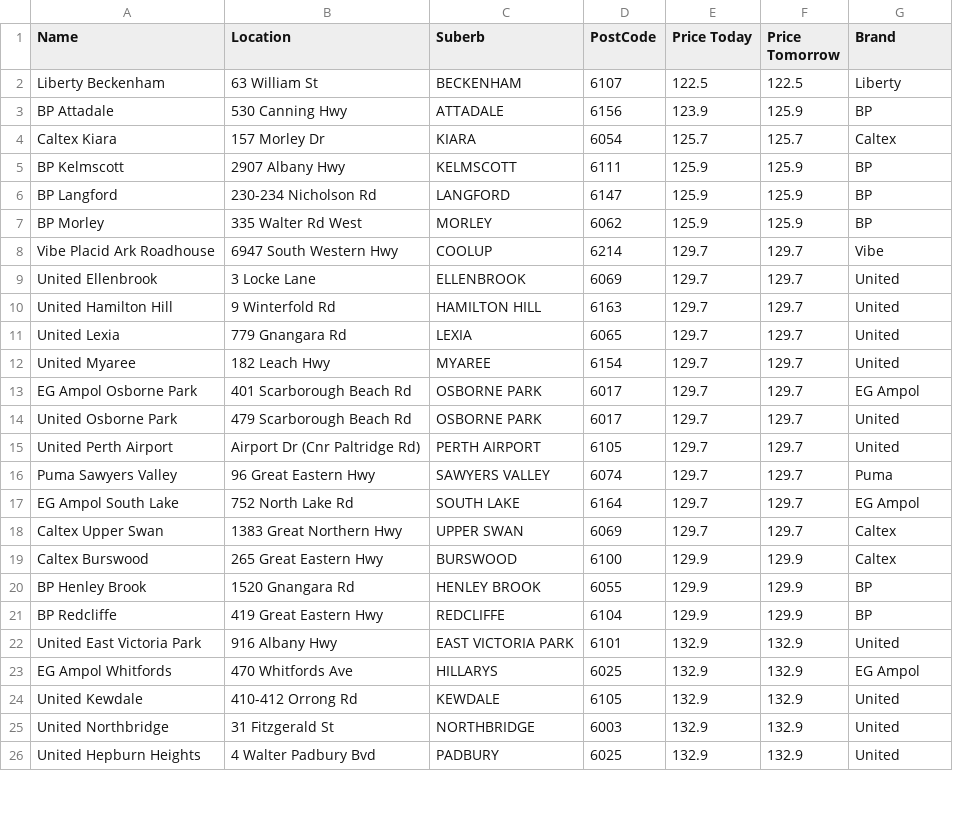
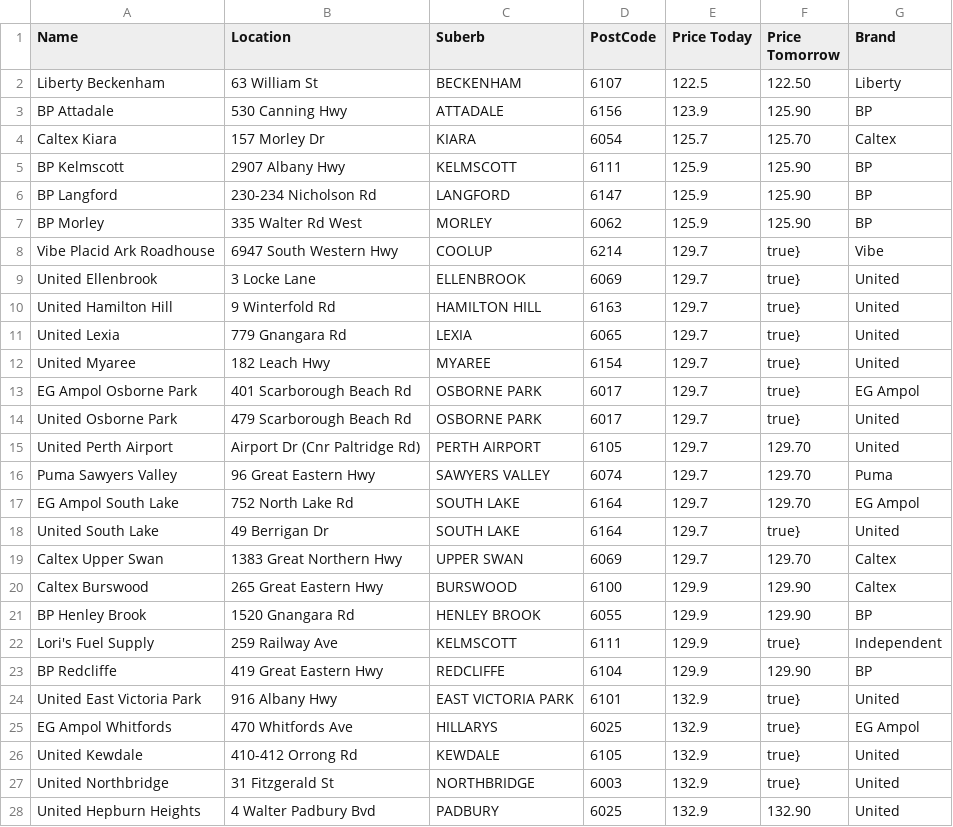
Before and after one commit to Luke3573/WaFuel, a CSV file: WaFuelLPG.csv, drawn as a sheet; only a part is shown; the diff covers the shown part only.

```diff
--- a/WaFuelLPG.csv
+++ b/WaFuelLPG.csv
@@ -1,26 +1,28 @@
 Name,Location,Suberb,PostCode,Price Today,Price Tomorrow,Brand
-Liberty Beckenham,63 William St,BECKENHAM,6107,122.5,122.5,Liberty
-BP Attadale,530 Canning Hwy,ATTADALE,6156,123.9,125.9,BP
-Caltex Kiara,157 Morley Dr,KIARA,6054,125.7,125.7,Caltex
-BP Kelmscott,2907 Albany Hwy,KELMSCOTT,6111,125.9,125.9,BP
-BP Langford,230-234 Nicholson Rd,LANGFORD,6147,125.9,125.9,BP
-BP Morley,335 Walter Rd West,MORLEY,6062,125.9,125.9,BP
-Vibe Placid Ark Roadhouse,6947 South Western Hwy,COOLUP,6214,129.7,129.7,Vibe
-United Ellenbrook,3 Locke Lane,ELLENBROOK,6069,129.7,129.7,United
-United Hamilton Hill,9 Winterfold Rd,HAMILTON HILL,6163,129.7,129.7,United
-United Lexia,779 Gnangara Rd,LEXIA,6065,129.7,129.7,United
-United Myaree,182 Leach Hwy,MYAREE,6154,129.7,129.7,United
-EG Ampol Osborne Park,401 Scarborough Beach Rd,OSBORNE PARK,6017,129.7,129.7,EG Ampol
-United Osborne Park,479 Scarborough Beach Rd,OSBORNE PARK,6017,129.7,129.7,United
-United Perth Airport,Airport Dr (Cnr Paltridge Rd),PERTH AIRPORT,6105,129.7,129.7,United
-Puma Sawyers Valley,96 Great Eastern Hwy,SAWYERS VALLEY,6074,129.7,129.7,Puma
-EG Ampol South Lake,752 North Lake Rd,SOUTH LAKE,6164,129.7,129.7,EG Ampol
-Caltex Upper Swan,1383 Great Northern Hwy,UPPER SWAN,6069,129.7,129.7,Caltex
-Caltex Burswood,265 Great Eastern Hwy,BURSWOOD,6100,129.9,129.9,Caltex
-BP Henley Brook,1520 Gnangara Rd,HENLEY BROOK,6055,129.9,129.9,BP
-BP Redcliffe,419 Great Eastern Hwy,REDCLIFFE,6104,129.9,129.9,BP
-United East Victoria Park,916 Albany Hwy,EAST VICTORIA PARK,6101,132.9,132.9,United
-EG Ampol Whitfords,470 Whitfords Ave,HILLARYS,6025,132.9,132.9,EG Ampol
-United Kewdale,410-412 Orrong Rd,KEWDALE,6105,132.9,132.9,United
-United Northbridge,31 Fitzgerald St,NORTHBRIDGE,6003,132.9,132.9,United
-United Hepburn Heights,4 Walter Padbury Bvd,PADBURY,6025,132.9,132.9,United
+Liberty Beckenham,63 William St,BECKENHAM,6107,122.5,122.50,Liberty
+BP Attadale,530 Canning Hwy,ATTADALE,6156,123.9,125.90,BP
+Caltex Kiara,157 Morley Dr,KIARA,6054,125.7,125.70,Caltex
+BP Kelmscott,2907 Albany Hwy,KELMSCOTT,6111,125.9,125.90,BP
+BP Langford,230-234 Nicholson Rd,LANGFORD,6147,125.9,125.90,BP
+BP Morley,335 Walter Rd West,MORLEY,6062,125.9,125.90,BP
+Vibe Placid Ark Roadhouse,6947 South Western Hwy,COOLUP,6214,129.7,true},Vibe
+United Ellenbrook,3 Locke Lane,ELLENBROOK,6069,129.7,true},United
+United Hamilton Hill,9 Winterfold Rd,HAMILTON HILL,6163,129.7,true},United
+United Lexia,779 Gnangara Rd,LEXIA,6065,129.7,true},United
+United Myaree,182 Leach Hwy,MYAREE,6154,129.7,true},United
+EG Ampol Osborne Park,401 Scarborough Beach Rd,OSBORNE PARK,6017,129.7,true},EG Ampol
+United Osborne Park,479 Scarborough Beach Rd,OSBORNE PARK,6017,129.7,true},United
+United Perth Airport,Airport Dr (Cnr Paltridge Rd),PERTH AIRPORT,6105,129.7,129.70,United
+Puma Sawyers Valley,96 Great Eastern Hwy,SAWYERS VALLEY,6074,129.7,129.70,Puma
+EG Ampol South Lake,752 North Lake Rd,SOUTH LAKE,6164,129.7,129.70,EG Ampol
+United South Lake,49 Berrigan Dr,SOUTH LAKE,6164,129.7,true},United
+Caltex Upper Swan,1383 Great Northern Hwy,UPPER SWAN,6069,129.7,129.70,Caltex
+Caltex Burswood,265 Great Eastern Hwy,BURSWOOD,6100,129.9,129.90,Caltex
+BP Henley Brook,1520 Gnangara Rd,HENLEY BROOK,6055,129.9,129.90,BP
+Lori's Fuel Supply,259 Railway Ave,KELMSCOTT,6111,129.9,true},Independent
+BP Redcliffe,419 Great Eastern Hwy,REDCLIFFE,6104,129.9,129.90,BP
+United East Victoria Park,916 Albany Hwy,EAST VICTORIA PARK,6101,132.9,true},United
+EG Ampol Whitfords,470 Whitfords Ave,HILLARYS,6025,132.9,true},EG Ampol
+United Kewdale,410-412 Orrong Rd,KEWDALE,6105,132.9,true},United
+United Northbridge,31 Fitzgerald St,NORTHBRIDGE,6003,132.9,true},United
+United Hepburn Heights,4 Walter Padbury Bvd,PADBURY,6025,132.9,132.90,United
```
Also changed, not shown: 7 added rows, 9 removed rows and 45 edited cells elsewhere in this file, WaFuel95.csv, WaFuel98.csv, 2 other files.
